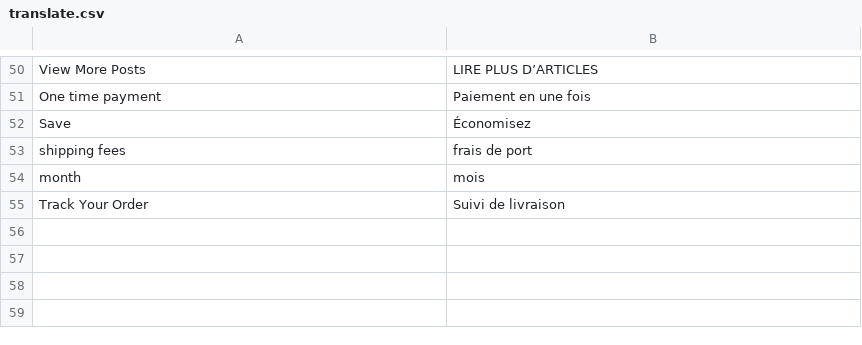
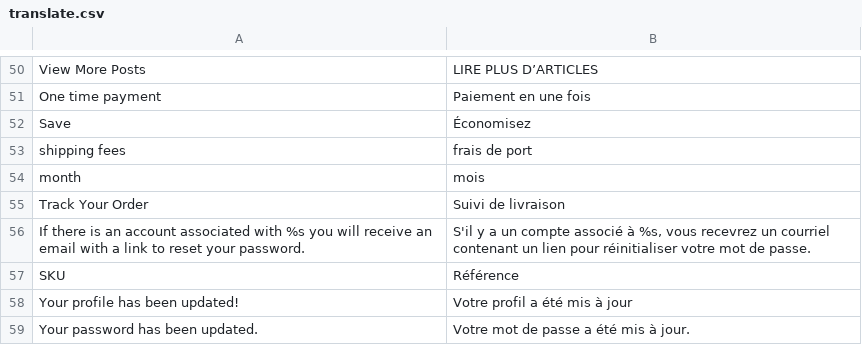
Before and after one commit to Roganoken/lagourmetbox, a CSV file: app/design/frontend/smartwave/legenda/locale/fr_FR/translate.csv, drawn as a sheet; only a part is shown, gaps mark what is left out; the diff names each change by its address in the sheet, - before the commit and + after, or states it on an @@ line.

Commit message:
Add translations email

```diff
--- a/app/design/frontend/smartwave/legenda/locale/fr_FR/translate.csv
+++ b/app/design/frontend/smartwave/legenda/locale/fr_FR/translate.csv
+row 56: If there is an account associated with %s you will receive an email with a link to reset your password. | S'il y a un compte associé à %s, vous recevrez un courriel contenant un lien pour réinitialiser votre mot de passe.
+row 57: SKU | Référence
+row 58: Your profile has been updated! | Votre profil a été mis à jour
+row 59: Your password has been updated. | Votre mot de passe a été mis à jour.
```
Also changed, not shown: app/design/frontend/smartwave/legenda/locale/es_ES/translate.csv, 4 other files.
